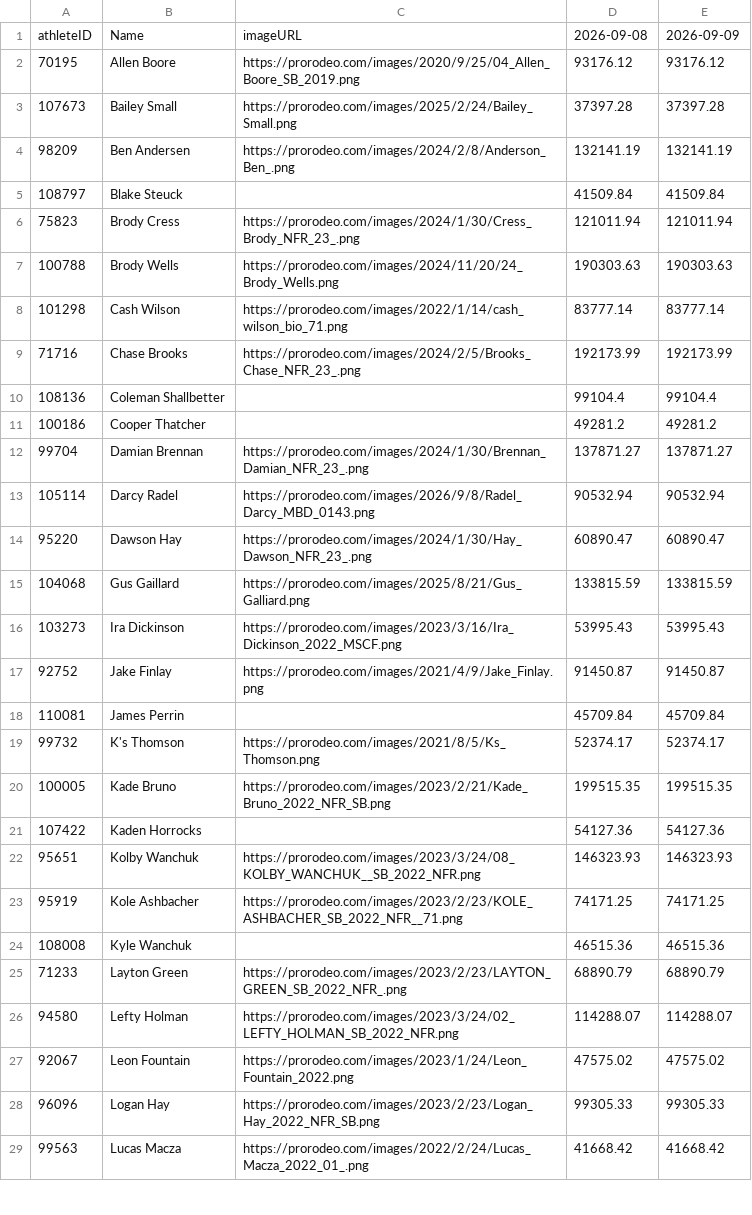
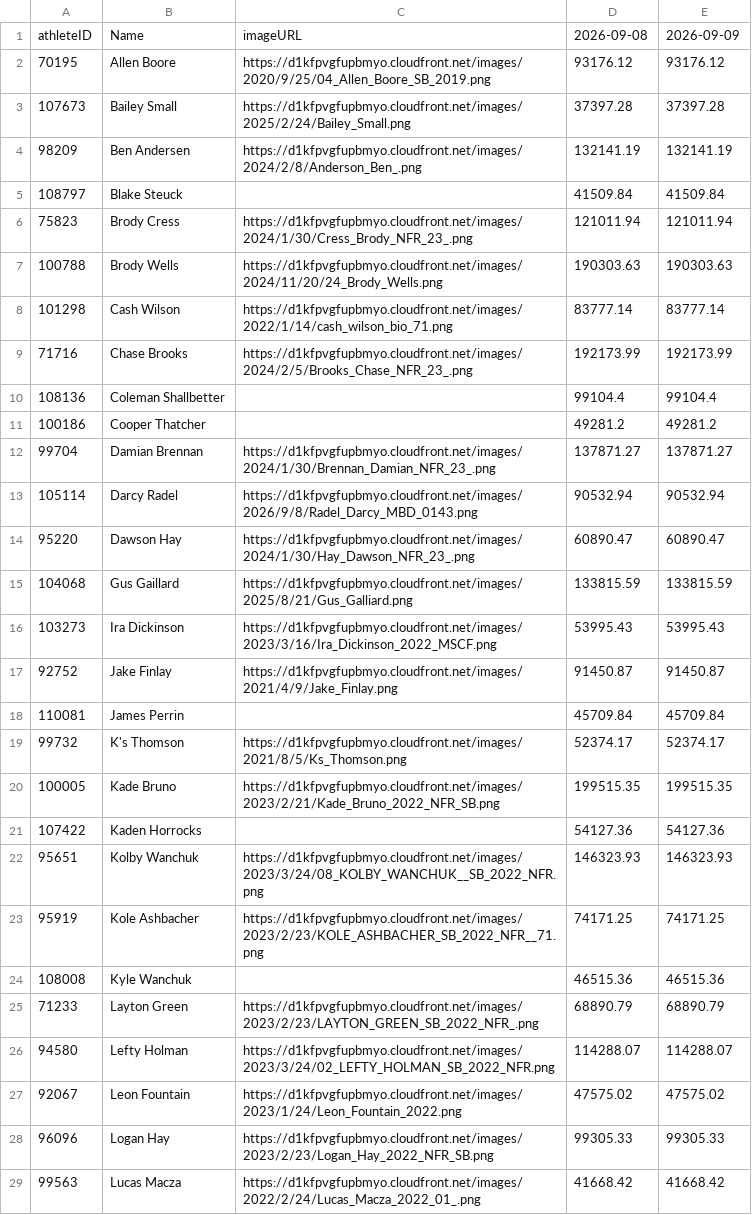
Before and after one commit to psides83/rodeo-standings-data-videos, a CSV file: data/september-weekly-standings/sb-weekly-standings-2026.csv, drawn as a sheet; only a part is shown; the diff covers the shown part only.

```diff
--- a/data/september-weekly-standings/sb-weekly-standings-2026.csv
+++ b/data/september-weekly-standings/sb-weekly-standings-2026.csv
@@ -1,29 +1,29 @@
 athleteID,Name,imageURL,2026-09-08,2026-09-09
-70195,Allen Boore,https://prorodeo.com/images/2020/9/25/04_Allen_Boore_SB_2019.png,93176.12,93176.12
-107673,Bailey Small,https://prorodeo.com/images/2025/2/24/Bailey_Small.png,37397.28,37397.28
-98209,Ben Andersen,https://prorodeo.com/images/2024/2/8/Anderson_Ben_.png,132141.19,132141.19
+70195,Allen Boore,https://d1kfpvgfupbmyo.cloudfront.net/images/2020/9/25/04_Allen_Boore_SB_2019.png,93176.12,93176.12
+107673,Bailey Small,https://d1kfpvgfupbmyo.cloudfront.net/images/2025/2/24/Bailey_Small.png,37397.28,37397.28
+98209,Ben Andersen,https://d1kfpvgfupbmyo.cloudfront.net/images/2024/2/8/Anderson_Ben_.png,132141.19,132141.19
 108797,Blake Steuck,,41509.84,41509.84
-75823,Brody Cress,https://prorodeo.com/images/2024/1/30/Cress_Brody_NFR_23_.png,121011.94,121011.94
-100788,Brody Wells,https://prorodeo.com/images/2024/11/20/24_Brody_Wells.png,190303.63,190303.63
-101298,Cash Wilson,https://prorodeo.com/images/2022/1/14/cash_wilson_bio_71.png,83777.14,83777.14
-71716,Chase Brooks,https://prorodeo.com/images/2024/2/5/Brooks_Chase_NFR_23_.png,192173.99,192173.99
+75823,Brody Cress,https://d1kfpvgfupbmyo.cloudfront.net/images/2024/1/30/Cress_Brody_NFR_23_.png,121011.94,121011.94
+100788,Brody Wells,https://d1kfpvgfupbmyo.cloudfront.net/images/2024/11/20/24_Brody_Wells.png,190303.63,190303.63
+101298,Cash Wilson,https://d1kfpvgfupbmyo.cloudfront.net/images/2022/1/14/cash_wilson_bio_71.png,83777.14,83777.14
+71716,Chase Brooks,https://d1kfpvgfupbmyo.cloudfront.net/images/2024/2/5/Brooks_Chase_NFR_23_.png,192173.99,192173.99
 108136,Coleman Shallbetter,,99104.4,99104.4
 100186,Cooper Thatcher,,49281.2,49281.2
-99704,Damian Brennan,https://prorodeo.com/images/2024/1/30/Brennan_Damian_NFR_23_.png,137871.27,137871.27
-105114,Darcy Radel,https://prorodeo.com/images/2026/9/8/Radel_Darcy_MBD_0143.png,90532.94,90532.94
-95220,Dawson Hay,https://prorodeo.com/images/2024/1/30/Hay_Dawson_NFR_23_.png,60890.47,60890.47
-104068,Gus Gaillard,https://prorodeo.com/images/2025/8/21/Gus_Galliard.png,133815.59,133815.59
-103273,Ira Dickinson,https://prorodeo.com/images/2023/3/16/Ira_Dickinson_2022_MSCF.png,53995.43,53995.43
-92752,Jake Finlay,https://prorodeo.com/images/2021/4/9/Jake_Finlay.png,91450.87,91450.87
+99704,Damian Brennan,https://d1kfpvgfupbmyo.cloudfront.net/images/2024/1/30/Brennan_Damian_NFR_23_.png,137871.27,137871.27
+105114,Darcy Radel,https://d1kfpvgfupbmyo.cloudfront.net/images/2026/9/8/Radel_Darcy_MBD_0143.png,90532.94,90532.94
+95220,Dawson Hay,https://d1kfpvgfupbmyo.cloudfront.net/images/2024/1/30/Hay_Dawson_NFR_23_.png,60890.47,60890.47
+104068,Gus Gaillard,https://d1kfpvgfupbmyo.cloudfront.net/images/2025/8/21/Gus_Galliard.png,133815.59,133815.59
+103273,Ira Dickinson,https://d1kfpvgfupbmyo.cloudfront.net/images/2023/3/16/Ira_Dickinson_2022_MSCF.png,53995.43,53995.43
+92752,Jake Finlay,https://d1kfpvgfupbmyo.cloudfront.net/images/2021/4/9/Jake_Finlay.png,91450.87,91450.87
 110081,James Perrin,,45709.84,45709.84
-99732,K's Thomson,https://prorodeo.com/images/2021/8/5/Ks_Thomson.png,52374.17,52374.17
-100005,Kade Bruno,https://prorodeo.com/images/2023/2/21/Kade_Bruno_2022_NFR_SB.png,199515.35,199515.35
+99732,K's Thomson,https://d1kfpvgfupbmyo.cloudfront.net/images/2021/8/5/Ks_Thomson.png,52374.17,52374.17
+100005,Kade Bruno,https://d1kfpvgfupbmyo.cloudfront.net/images/2023/2/21/Kade_Bruno_2022_NFR_SB.png,199515.35,199515.35
 107422,Kaden Horrocks,,54127.36,54127.36
-95651,Kolby Wanchuk,https://prorodeo.com/images/2023/3/24/08_KOLBY_WANCHUK__SB_2022_NFR.png,146323.93,146323.93
-95919,Kole Ashbacher,https://prorodeo.com/images/2023/2/23/KOLE_ASHBACHER_SB_2022_NFR__71.png,74171.25,74171.25
+95651,Kolby Wanchuk,https://d1kfpvgfupbmyo.cloudfront.net/images/2023/3/24/08_KOLBY_WANCHUK__SB_2022_NFR.png,146323.93,146323.93
+95919,Kole Ashbacher,https://d1kfpvgfupbmyo.cloudfront.net/images/2023/2/23/KOLE_ASHBACHER_SB_2022_NFR__71.png,74171.25,74171.25
 108008,Kyle Wanchuk,,46515.36,46515.36
-71233,Layton Green,https://prorodeo.com/images/2023/2/23/LAYTON_GREEN_SB_2022_NFR_.png,68890.79,68890.79
-94580,Lefty Holman,https://prorodeo.com/images/2023/3/24/02_LEFTY_HOLMAN_SB_2022_NFR.png,114288.07,114288.07
-92067,Leon Fountain,https://prorodeo.com/images/2023/1/24/Leon_Fountain_2022.png,47575.02,47575.02
-96096,Logan Hay,https://prorodeo.com/images/2023/2/23/Logan_Hay_2022_NFR_SB.png,99305.33,99305.33
-99563,Lucas Macza,https://prorodeo.com/images/2022/2/24/Lucas_Macza_2022_01_.png,41668.42,41668.42
+71233,Layton Green,https://d1kfpvgfupbmyo.cloudfront.net/images/2023/2/23/LAYTON_GREEN_SB_2022_NFR_.png,68890.79,68890.79
+94580,Lefty Holman,https://d1kfpvgfupbmyo.cloudfront.net/images/2023/3/24/02_LEFTY_HOLMAN_SB_2022_NFR.png,114288.07,114288.07
+92067,Leon Fountain,https://d1kfpvgfupbmyo.cloudfront.net/images/2023/1/24/Leon_Fountain_2022.png,47575.02,47575.02
+96096,Logan Hay,https://d1kfpvgfupbmyo.cloudfront.net/images/2023/2/23/Logan_Hay_2022_NFR_SB.png,99305.33,99305.33
+99563,Lucas Macza,https://d1kfpvgfupbmyo.cloudfront.net/images/2022/2/24/Lucas_Macza_2022_01_.png,41668.42,41668.42
```
Also changed, not shown: 18 edited cells elsewhere in this file, data/historical-standings/bb-standings-2026.csv, data/historical-standings/sb-standings-2026.csv, 17 other files.
